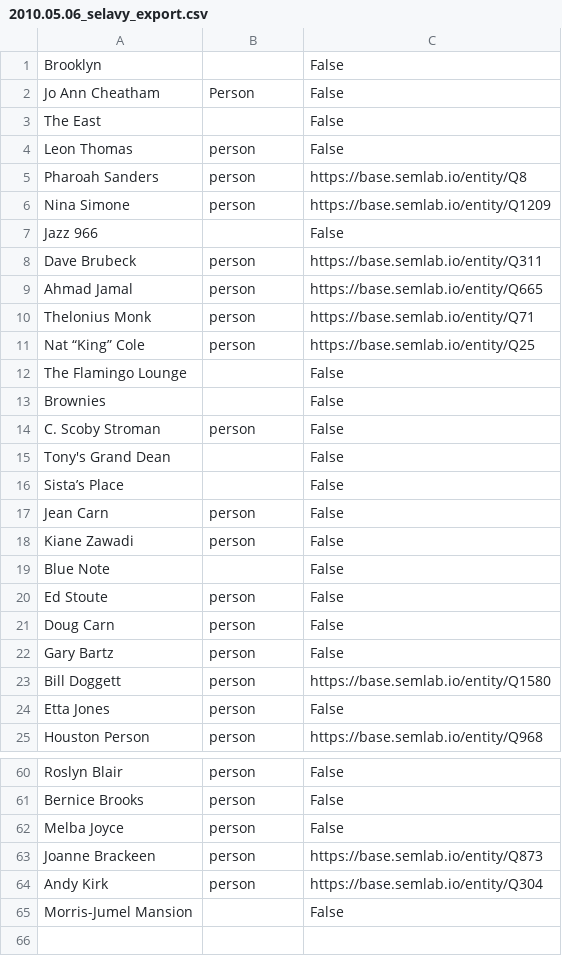
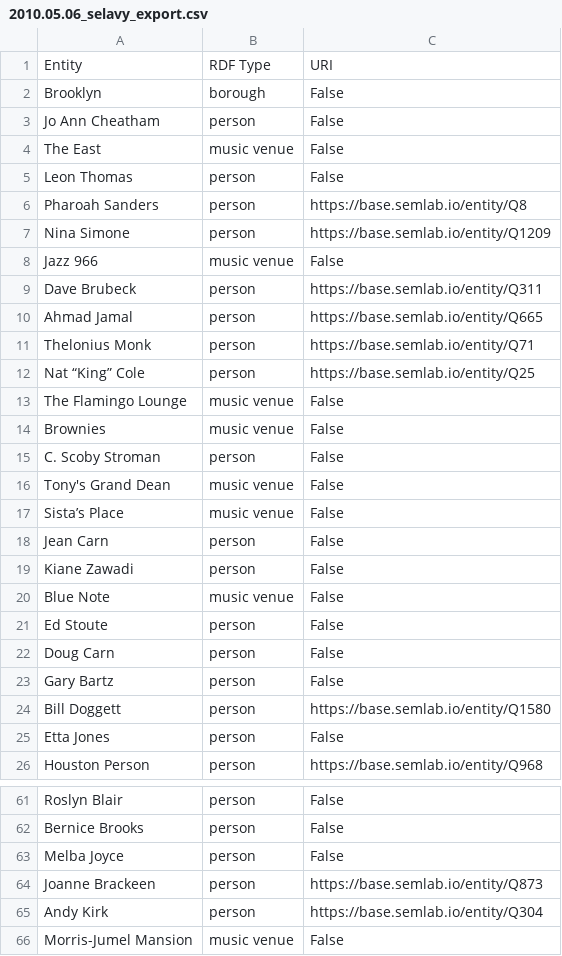
Before and after one commit to weeksvilleheritagecenter/linking-lost-jazz-shrines, a CSV file: data/selavy_exports/2010.05.06_selavy_export.csv, drawn as a sheet; only a part is shown, gaps mark what is left out; addresses are those after the commit; the diff covers the shown part only; the diff names each change by its address in the sheet, - before the commit and + after, or states it on an @@ line.

```diff
--- a/data/selavy_exports/2010.05.06_selavy_export.csv
+++ b/data/selavy_exports/2010.05.06_selavy_export.csv
+row 1: Entity | RDF Type | URI
-B2: (empty)
+B2: borough
-B3: Person
+B3: person
-B4: (empty)
+B4: music venue
-B8: (empty)
+B8: music venue
-B13:B14: (empty)
+B13:B14: music venue
-B16:B17: (empty)
+B16:B17: music venue
-B20: (empty)
+B20: music venue
-B66: (empty)
+B66: music venue
```
Also changed, not shown: 18 edited cells elsewhere in this file.
